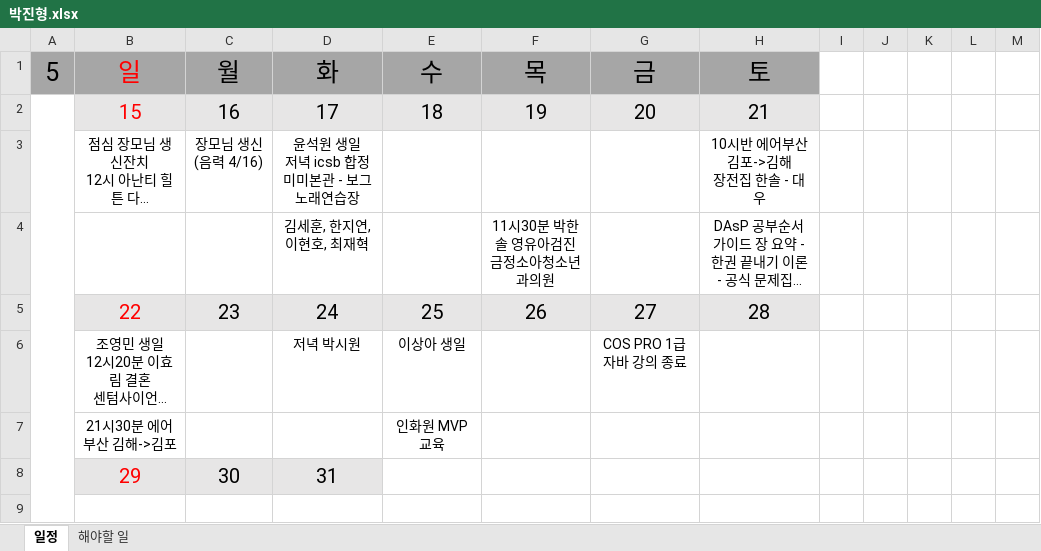
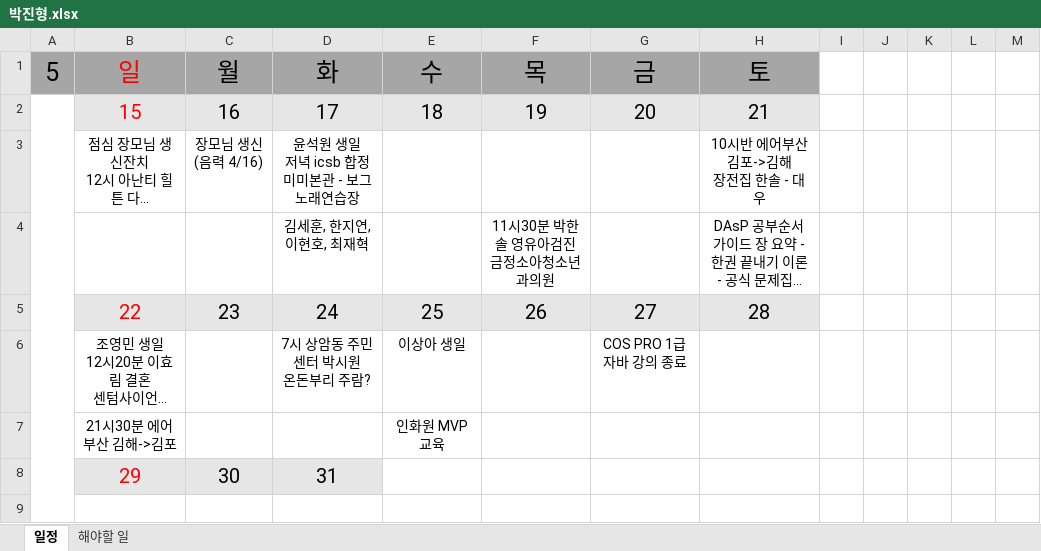
Before and after one commit to jhpark9003/remote-dailyStudy, an Excel workbook: 박진형.xlsx, sheet 일정, drawn as a sheet; only a part is shown; long unchanged cells end in …; values as stored, in another font and other column widths than the file's, no borders; ↵ is a line break in a cell; the diff names each change by its address in the sheet, - before the commit and + after, or states it on an @@ line.

```diff
--- a/박진형.xlsx (sheet 일정)
+++ b/박진형.xlsx (sheet 일정)
-D6: 저녁 박시원
+D6: 7시 상암동 주민센터 박시원 ↵ 온돈부리 주람?
```
Also changed, not shown: 1 other file.
